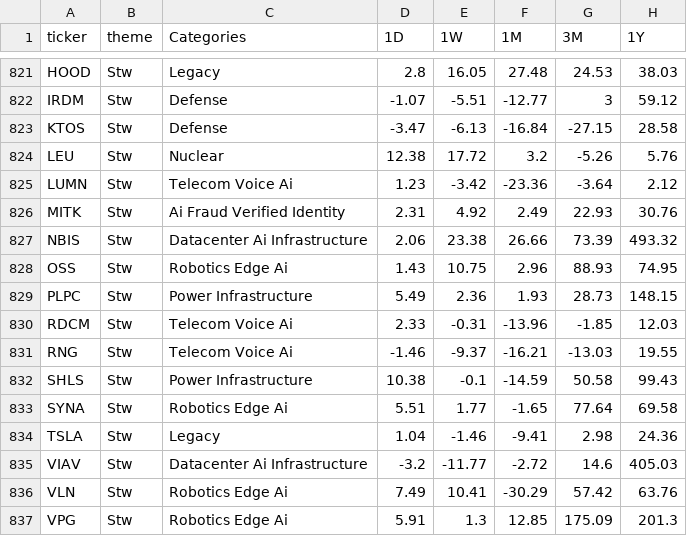
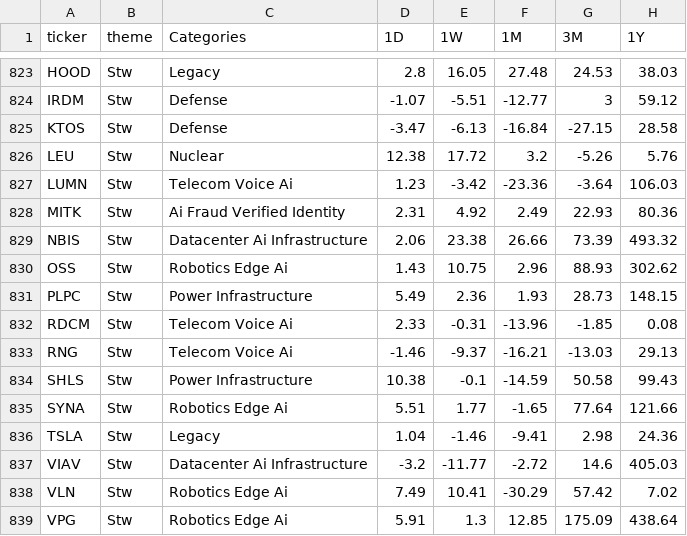
Before and after one commit to solterra2888/LocalVirtualService, a CSV file: scripts/参考代码/theme_constituent_performance.csv, drawn as a sheet; only a part is shown, gaps mark what is left out; the diff covers the shown part only.

```diff
--- a/scripts/参考代码/theme_constituent_performance.csv
+++ b/scripts/参考代码/theme_constituent_performance.csv
@@ -824,14 +826,14 @@ KTOS,Stw,Defense,-3.47,-6.13,-16.84,-27.15,28.58
 LEU,Stw,Nuclear,12.38,17.72,3.2,-5.26,5.76
-LUMN,Stw,Telecom Voice Ai,1.23,-3.42,-23.36,-3.64,2.12
-MITK,Stw,Ai Fraud Verified Identity,2.31,4.92,2.49,22.93,30.76
+LUMN,Stw,Telecom Voice Ai,1.23,-3.42,-23.36,-3.64,106.03
+MITK,Stw,Ai Fraud Verified Identity,2.31,4.92,2.49,22.93,80.36
 NBIS,Stw,Datacenter Ai Infrastructure,2.06,23.38,26.66,73.39,493.32
-OSS,Stw,Robotics Edge Ai,1.43,10.75,2.96,88.93,74.95
+OSS,Stw,Robotics Edge Ai,1.43,10.75,2.96,88.93,302.62
 PLPC,Stw,Power Infrastructure,5.49,2.36,1.93,28.73,148.15
-RDCM,Stw,Telecom Voice Ai,2.33,-0.31,-13.96,-1.85,12.03
-RNG,Stw,Telecom Voice Ai,-1.46,-9.37,-16.21,-13.03,19.55
+RDCM,Stw,Telecom Voice Ai,2.33,-0.31,-13.96,-1.85,0.08
+RNG,Stw,Telecom Voice Ai,-1.46,-9.37,-16.21,-13.03,29.13
 SHLS,Stw,Power Infrastructure,10.38,-0.1,-14.59,50.58,99.43
-SYNA,Stw,Robotics Edge Ai,5.51,1.77,-1.65,77.64,69.58
+SYNA,Stw,Robotics Edge Ai,5.51,1.77,-1.65,77.64,121.66
 TSLA,Stw,Legacy,1.04,-1.46,-9.41,2.98,24.36
 VIAV,Stw,Datacenter Ai Infrastructure,-3.2,-11.77,-2.72,14.6,405.03
-VLN,Stw,Robotics Edge Ai,7.49,10.41,-30.29,57.42,63.76
-VPG,Stw,Robotics Edge Ai,5.91,1.3,12.85,175.09,201.3
+VLN,Stw,Robotics Edge Ai,7.49,10.41,-30.29,57.42,7.02
+VPG,Stw,Robotics Edge Ai,5.91,1.3,12.85,175.09,438.64
```
Also changed, not shown: 2 added rows and 30 edited cells elsewhere in this file, 46 other files.
